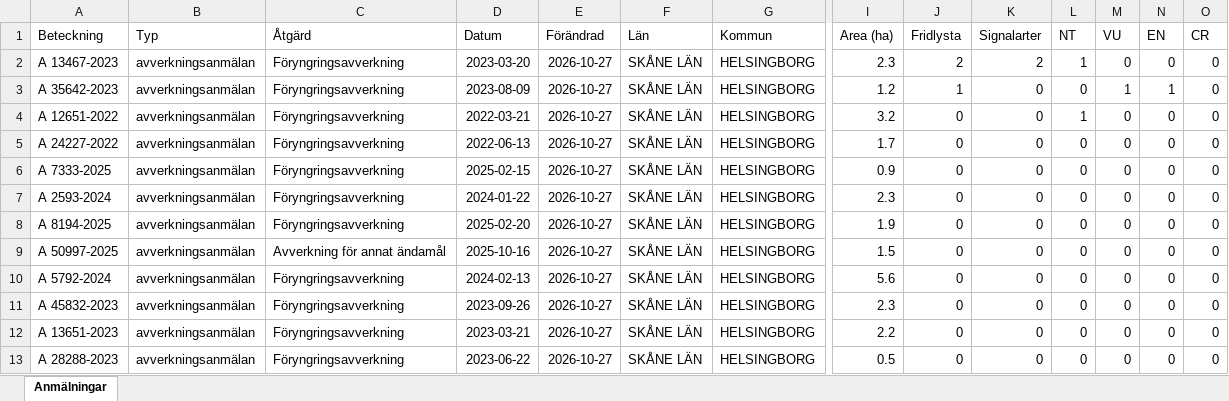
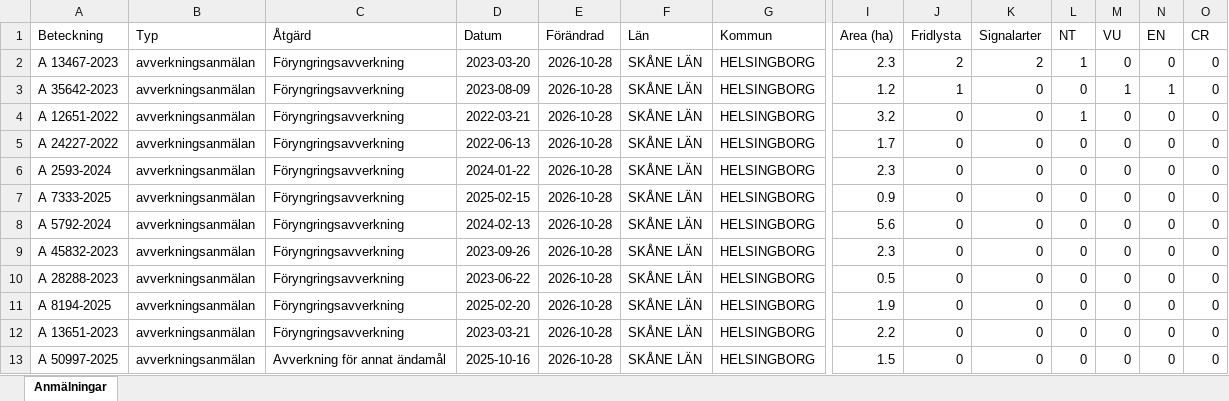
Before and after one commit to klasma/Logging_1283, an Excel workbook: Översikt HELSINGBORG.xlsx, sheet Anmälningar, drawn as a sheet; only a part is shown, gaps mark what is left out; values as stored, in another font and other column widths than the file's, no borders; removed rows and columns are numbered as before the commit, all else as after; rows hold the shown columns only; the diff names each change by its address in the sheet, - before the commit and + after, or states it on an @@ line.

```diff
--- a/Översikt HELSINGBORG.xlsx (sheet Anmälningar)
+++ b/Översikt HELSINGBORG.xlsx (sheet Anmälningar)
-E2:E5 (Förändrad): 2026-10-27
+E2:E5 (Förändrad): 2026-10-28
-row 6: A 7333-2025 | avverkningsanmälan | Föryngringsavverkning | 2025-02-15 | 2026-10-27 | SKÅNE LÄN | HELSINGBORG | 0.9 | 0 | 0 | 0 | 0 | 0 | 0
-E6:E7 (Förändrad): 2026-10-27
+E6:E7 (Förändrad): 2026-10-28
-A7 (Beteckning): A 8194-2025
+A7 (Beteckning): A 7333-2025
-D7 (Datum): 2025-02-20
+D7 (Datum): 2025-02-15
-I7 (Area (ha)): 1.9
+I7 (Area (ha)): 0.9
-row 9: A 50997-2025 | avverkningsanmälan | Avverkning för annat ändamål | 2025-10-16 | 2026-10-27 | SKÅNE LÄN | HELSINGBORG | 1.5 | 0 | 0 | 0 | 0 | 0 | 0
-E8:E9 (Förändrad): 2026-10-27
+E8:E9 (Förändrad): 2026-10-28
+row 10: A 28288-2023 | avverkningsanmälan | Föryngringsavverkning | 2023-06-22 | 2026-10-28 | SKÅNE LÄN | HELSINGBORG | 0.5 | 0 | 0 | 0 | 0 | 0 | 0
+row 11: A 8194-2025 | avverkningsanmälan | Föryngringsavverkning | 2025-02-20 | 2026-10-28 | SKÅNE LÄN | HELSINGBORG | 1.9 | 0 | 0 | 0 | 0 | 0 | 0
-E12:E13 (Förändrad): 2026-10-27
+E12:E13 (Förändrad): 2026-10-28
-A13 (Beteckning): A 28288-2023
+A13 (Beteckning): A 50997-2025
-C13 (Åtgärd): Föryngringsavverkning
+C13 (Åtgärd): Avverkning för annat ändamål
-D13 (Datum): 2023-06-22
+D13 (Datum): 2025-10-16
-I13 (Area (ha)): 0.5
+I13 (Area (ha)): 1.5
```
Also changed, not shown: artfynd/A 12651-2022 artfynd.xlsx, artfynd/A 13467-2023 artfynd.xlsx, 15 other files.
